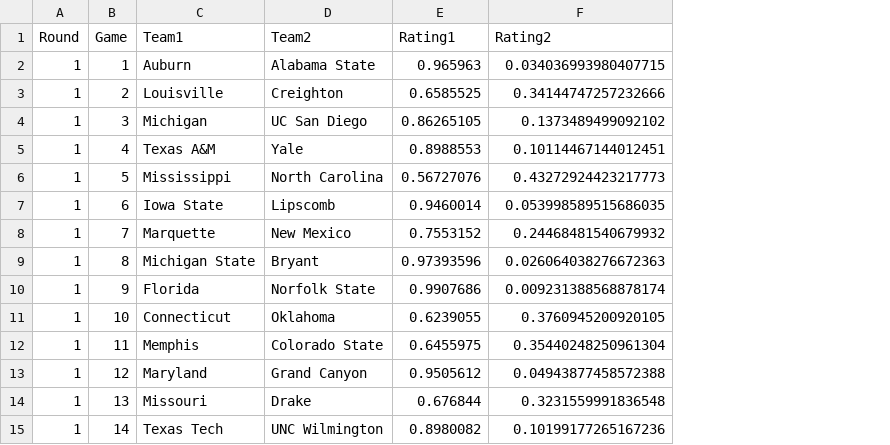
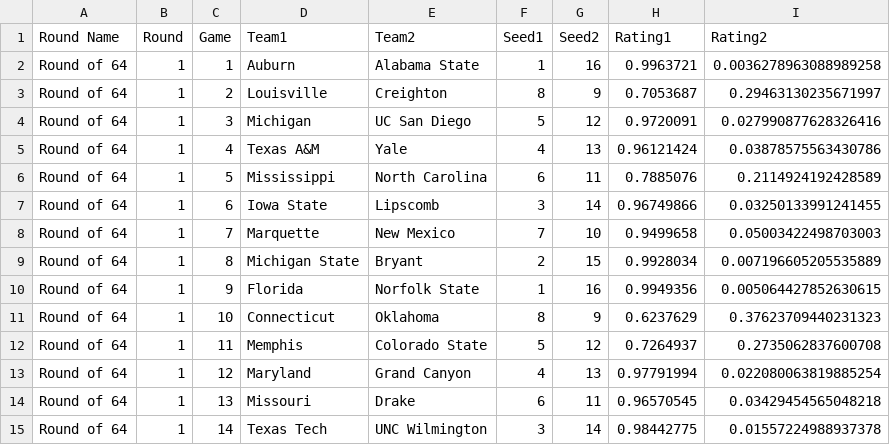
Before and after one commit to empty-labs/college-hoops, a CSV file: Data/Tournament Picks/picks_2025_xgb_model.csv, drawn as a sheet; only a part is shown; addresses are those after the commit; the diff covers the shown part only; the diff names each change by its address in the sheet, - before the commit and + after, or states it on an @@ line.

Commit message:
Resolved SQL connection for ML Model

```diff
--- a/Data/Tournament Picks/picks_2025_xgb_model.csv
+++ b/Data/Tournament Picks/picks_2025_xgb_model.csv
+column A (Round Name), rows 2-15: all Round of 64
+column F (Seed1), rows 2-15: 1 | 8 | 5 | 4 | 6 | 3 | 7 | 2 | 1 | 8 | 5 | 4 | 6 | 3
+column G (Seed2), rows 2-15: 16 | 9 | 12 | 13 | 11 | 14 | 10 | 15 | 16 | 9 | 12 | 13 | 11 | 14
-H2 (Rating1): 0.965963
+H2 (Rating1): 0.9963721
-I2 (Rating2): 0.034036993980407715
+I2 (Rating2): 0.0036278963088989258
-H3 (Rating1): 0.6585525
+H3 (Rating1): 0.7053687
-I3 (Rating2): 0.34144747257232666
+I3 (Rating2): 0.29463130235671997
-H4 (Rating1): 0.86265105
+H4 (Rating1): 0.9720091
-I4 (Rating2): 0.1373489499092102
+I4 (Rating2): 0.027990877628326416
-H5 (Rating1): 0.8988553
+H5 (Rating1): 0.96121424
-I5 (Rating2): 0.10114467144012451
+I5 (Rating2): 0.03878575563430786
-H6 (Rating1): 0.56727076
+H6 (Rating1): 0.7885076
-I6 (Rating2): 0.43272924423217773
+I6 (Rating2): 0.2114924192428589
-H7 (Rating1): 0.9460014
+H7 (Rating1): 0.96749866
-I7 (Rating2): 0.053998589515686035
+I7 (Rating2): 0.03250133991241455
-H8 (Rating1): 0.7553152
+H8 (Rating1): 0.9499658
-I8 (Rating2): 0.24468481540679932
+I8 (Rating2): 0.05003422498703003
-H9 (Rating1): 0.97393596
+H9 (Rating1): 0.9928034
-I9 (Rating2): 0.026064038276672363
+I9 (Rating2): 0.007196605205535889
-H10 (Rating1): 0.9907686
+H10 (Rating1): 0.9949356
-I10 (Rating2): 0.009231388568878174
+I10 (Rating2): 0.005064427852630615
-H11 (Rating1): 0.6239055
+H11 (Rating1): 0.6237629
-I11 (Rating2): 0.3760945200920105
+I11 (Rating2): 0.37623709440231323
-H12 (Rating1): 0.6455975
+H12 (Rating1): 0.7264937
-I12 (Rating2): 0.35440248250961304
+I12 (Rating2): 0.2735062837600708
-H13 (Rating1): 0.9505612
+H13 (Rating1): 0.97791994
-I13 (Rating2): 0.04943877458572388
+I13 (Rating2): 0.022080063819885254
-H14 (Rating1): 0.676844
+H14 (Rating1): 0.96570545
-I14 (Rating2): 0.3231559991836548
+I14 (Rating2): 0.03429454565048218
-H15 (Rating1): 0.8980082
+H15 (Rating1): 0.98442775
-I15 (Rating2): 0.10199177265167236
+I15 (Rating2): 0.01557224988937378
```
Also changed, not shown: 108 edited cells elsewhere in this file, Data/Tournament Picks/picks_2025_log_model.csv, Data/Tournament Picks/picks_2025_rf_model.csv, 24 other files.
